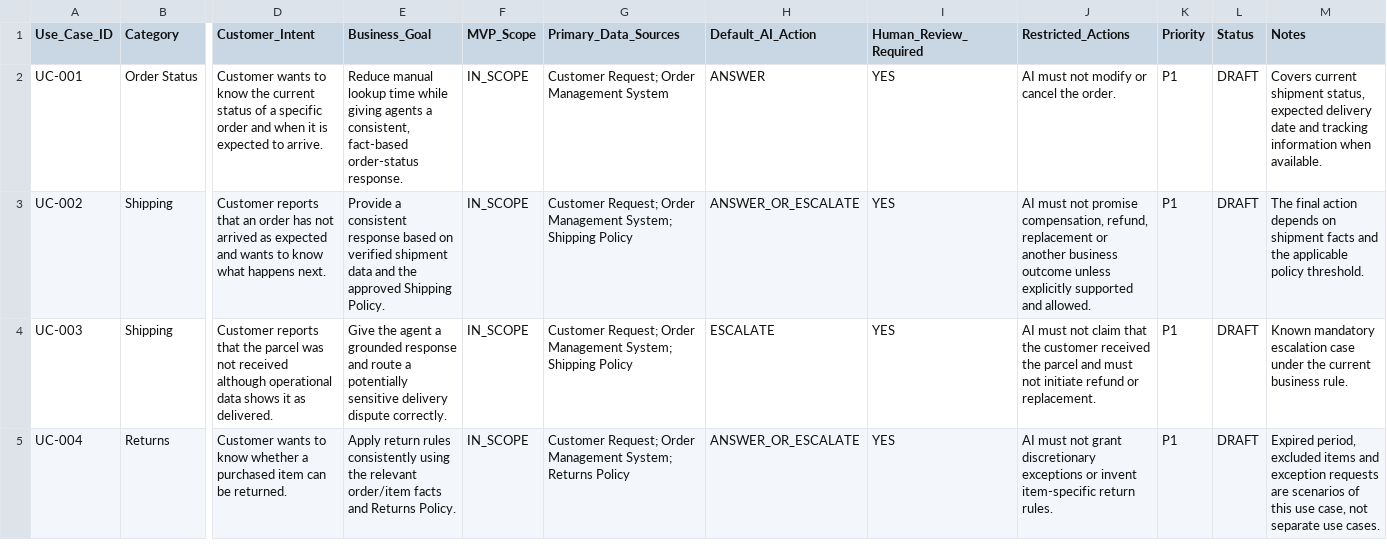
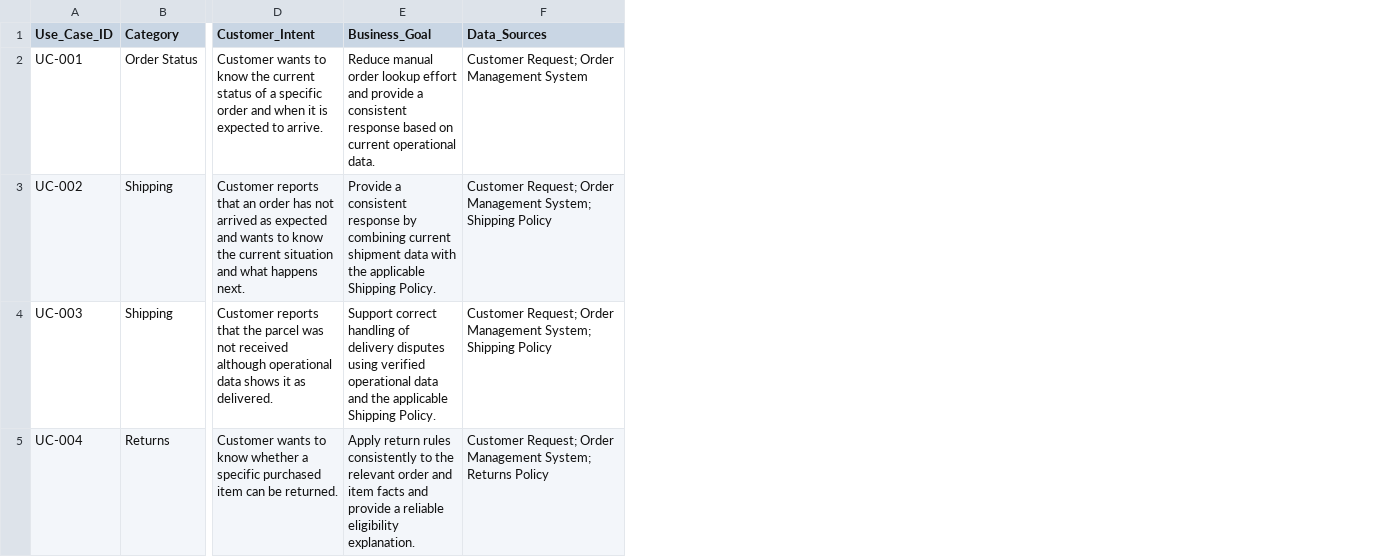
Before and after one commit to Safonovanastya87/ai-customer-support-copilot, a CSV file: docs/product/use_cases.csv, drawn as a sheet; only a part is shown, gaps mark what is left out; removed rows and columns are numbered as before the commit, all else as after; the diff covers the shown part only; the diff names each change by its address in the sheet, - before the commit and + after, or states it on an @@ line.

Commit message:
Upgrade acceptance_criteria.csv, scenarios.csv, use_cases.csv

```diff
--- a/docs/product/use_cases.csv
+++ b/docs/product/use_cases.csv
-column F (MVP_Scope), rows 2-5: all IN_SCOPE
-column H (Default_AI_Action), rows 2-5: ANSWER | ANSWER_OR_ESCALATE | ESCALATE | ANSWER_OR_ESCALATE
-column I (Human_Review_Required), rows 2-5: all YES
-column J (Restricted_Actions), rows 2-5: AI must not modify or cancel the order. | AI must not promise compensation, refund, replacement or another business outcome unless explicitly supported and allowed. | AI must not claim that the customer received the parcel and must not initiate refund or replacement. | AI must not grant discretionary exceptions or invent item-specific return rules.
-column K (Priority), rows 2-5: all P1
-column L (Status), rows 2-5: all DRAFT
-column M (Notes), rows 2-5: Covers current shipment status, expected delivery date and tracking information when available. | The final action depends on shipment facts and the applicable policy threshold. | Known mandatory escalation case under the current business rule. | Expired period, excluded items and exception requests are scenarios of this use case, not separate use cases.
-F1: Primary_Data_Sources
+F1: Data_Sources
-E2 (Business_Goal): Reduce manual lookup time while giving agents a consistent, fact-based order-status response.
+E2 (Business_Goal): Reduce manual order lookup effort and provide a consistent response based on current operational data.
-D3 (Customer_Intent): …to know what happens…
+D3 (Customer_Intent): …to know the current situation and what happens…
-E3 (Business_Goal): …consistent response based on verified shipment data and the approved Shipping Policy.
+E3 (Business_Goal): …consistent response by combining current shipment data with the applicable Shipping Policy.
-E4 (Business_Goal): Give the agent a grounded response and route a potentially sensitive delivery dispute correctly.
+E4 (Business_Goal): Support correct handling of delivery disputes using verified operational data and the applicable Shipping Policy.
-D5 (Customer_Intent): …whether a purchased item…
+D5 (Customer_Intent): …whether a specific purchased item…
-E5 (Business_Goal): …rules consistently using the relevant order/item facts and Returns Policy.
+E5 (Business_Goal): …rules consistently to the relevant order and item facts and provide a reliable eligibility explanation.
```
Also changed, not shown: 1 added row and 5 edited cells elsewhere in this file, 4 other files.
